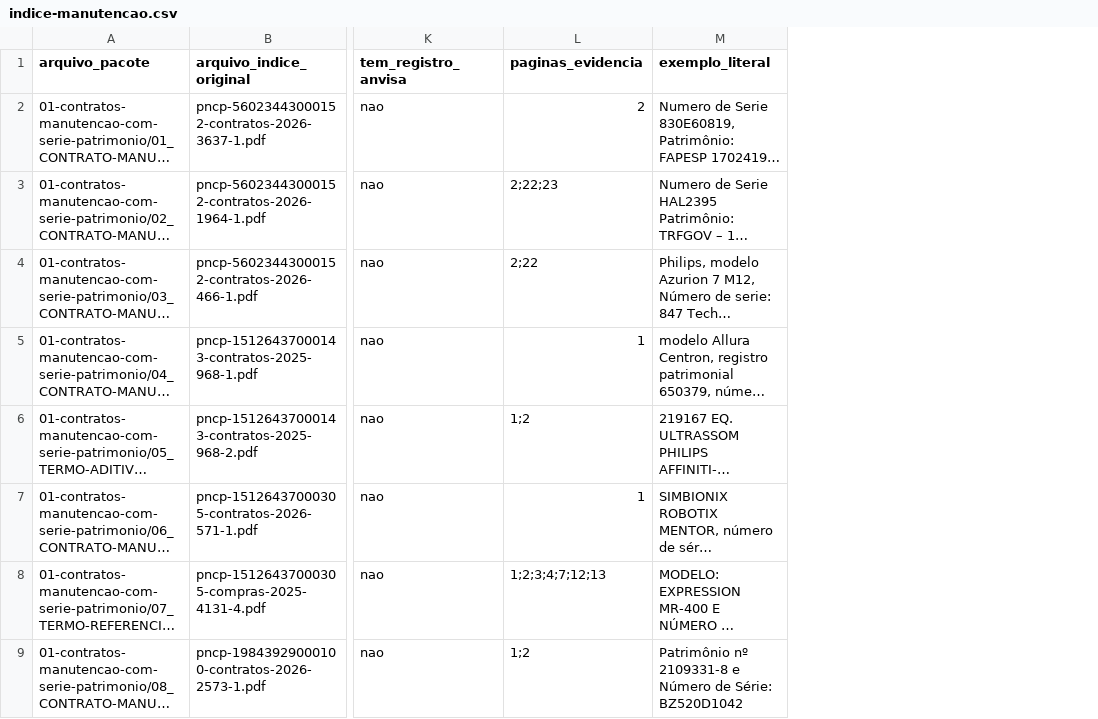
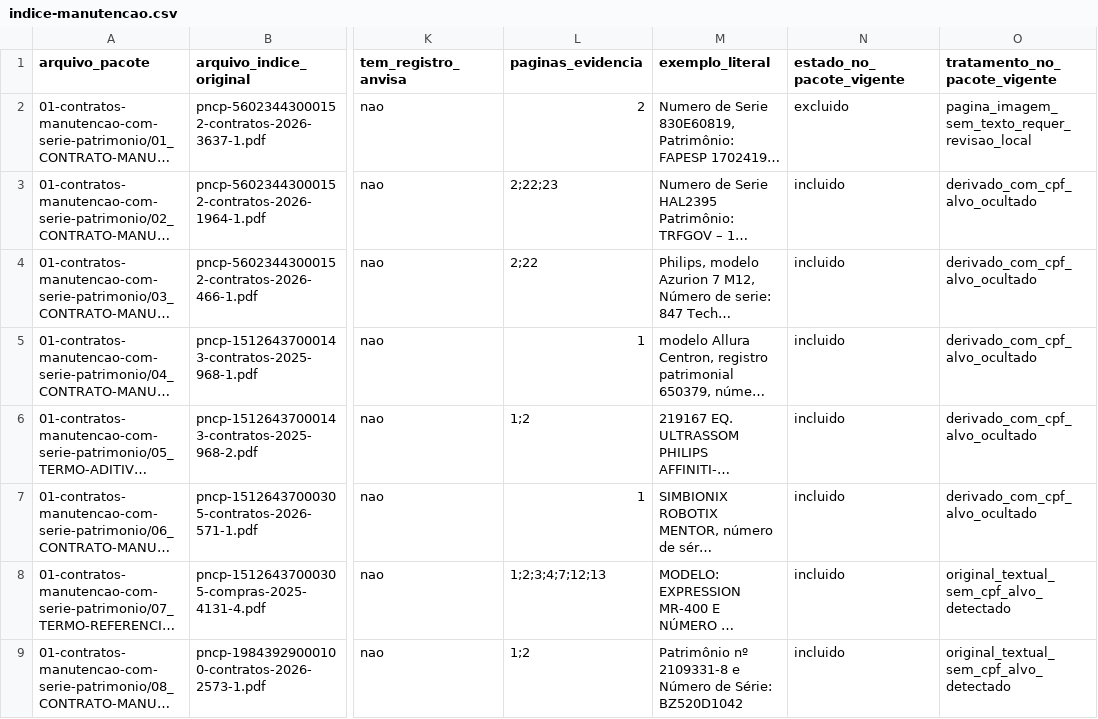
Before and after one commit to AntonioFiglio/consta, a CSV file: data/referencias/pacotes/indice-manutencao.csv, drawn as a sheet; only a part is shown, gaps mark what is left out; long unchanged cells end in …; the diff names each change by its address in the sheet, - before the commit and + after, or states it on an @@ line.

```diff
--- a/data/referencias/pacotes/indice-manutencao.csv
+++ b/data/referencias/pacotes/indice-manutencao.csv
+column N (estado_no_pacote_vigente), rows 2-9: excluido | incluido | incluido | incluido | incluido | incluido | incluido | incluido
+column O (tratamento_no_pacote_vigente), rows 2-9: pagina_imagem_sem_texto_requer_revisao_local | derivado_com_cpf_alvo_ocultado | derivado_com_cpf_alvo_ocultado | derivado_com_cpf_alvo_ocultado | derivado_com_cpf_alvo_ocultado | derivado_com_cpf_alvo_ocultado | original_textual_sem_cpf_alvo_detectado | original_textual_sem_cpf_alvo_detectado
```
Also changed, not shown: 7 other files.
